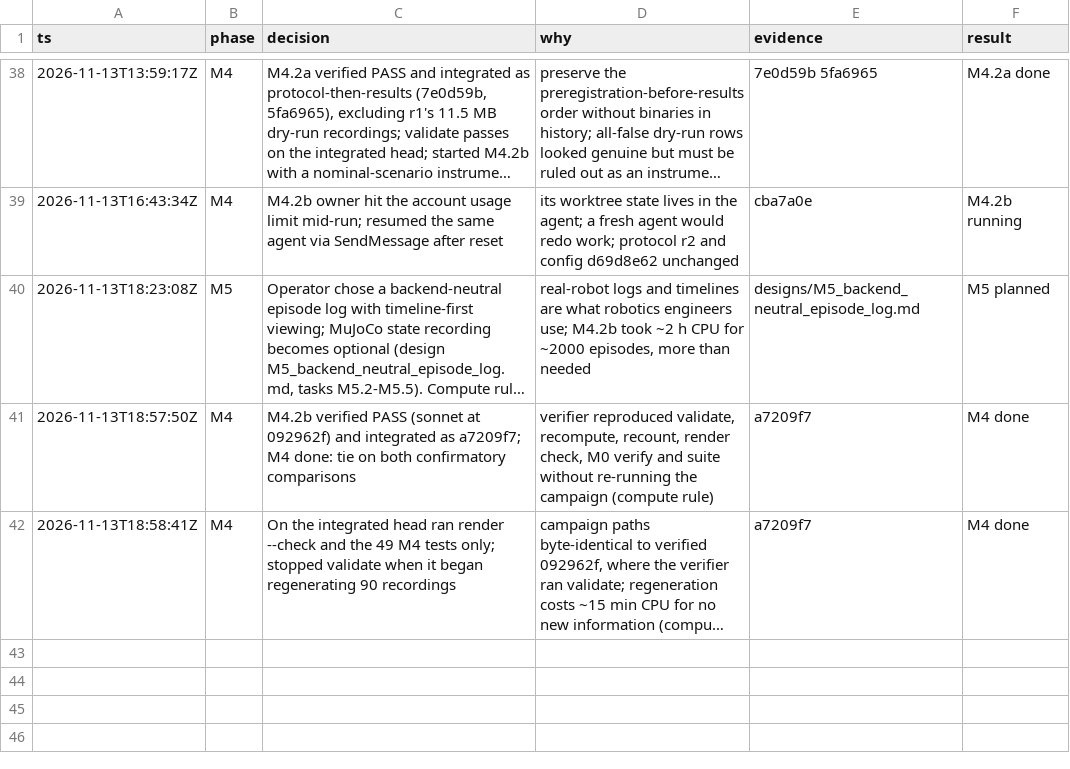
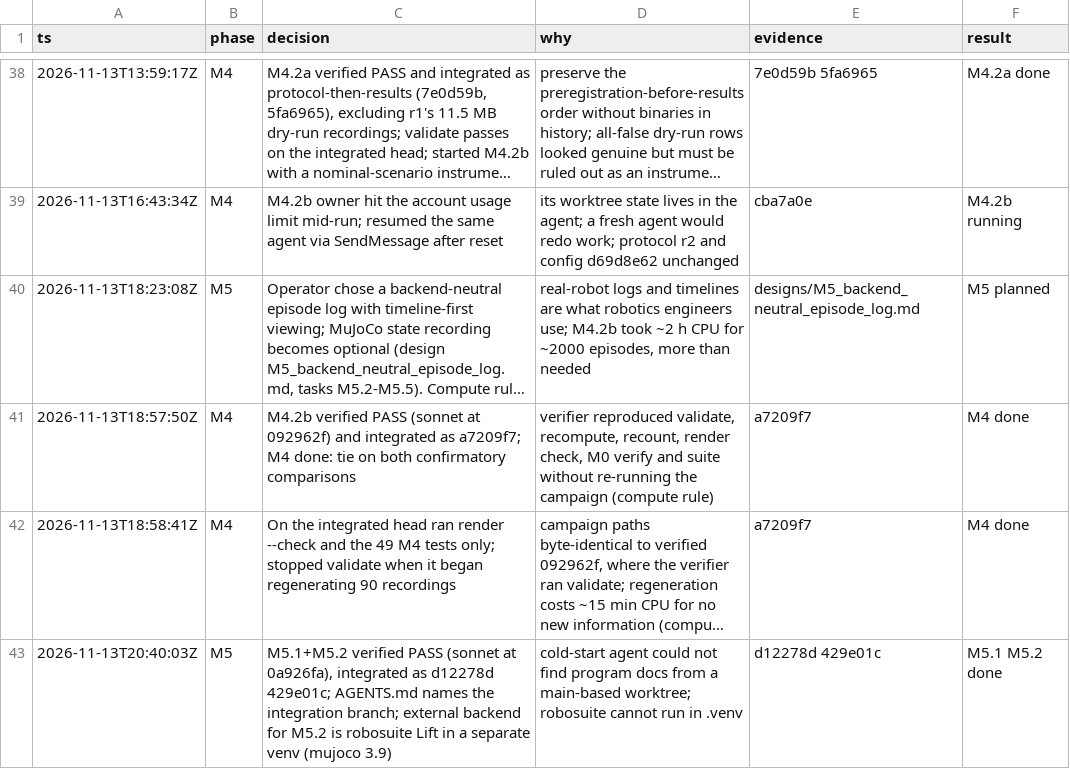
Before and after one commit to kodingcills/pinn_mvp, a TSV file: docs/eval_program/DECISIONS.tsv, drawn as a sheet; only a part is shown, gaps mark what is left out; long unchanged cells end in …; the diff names each change by its address in the sheet, - before the commit and + after, or states it on an @@ line.

```diff
--- a/docs/eval_program/DECISIONS.tsv
+++ b/docs/eval_program/DECISIONS.tsv
+row 43: 2026-11-13T20:40:03Z | M5 | M5.1+M5.2 verified PASS (sonnet at 0a926fa), integrated as d12278d 429e01c; AGENTS.md names the integration branch; external backend for M5.2 is robosuite Lift in a separate venv (mujoco 3.9) | cold-start agent could not find program docs from a main-based worktree; robosuite cannot run in .venv | d12278d 429e01c | M5.1 M5.2 done
```
Also changed, not shown: 4 other files.
